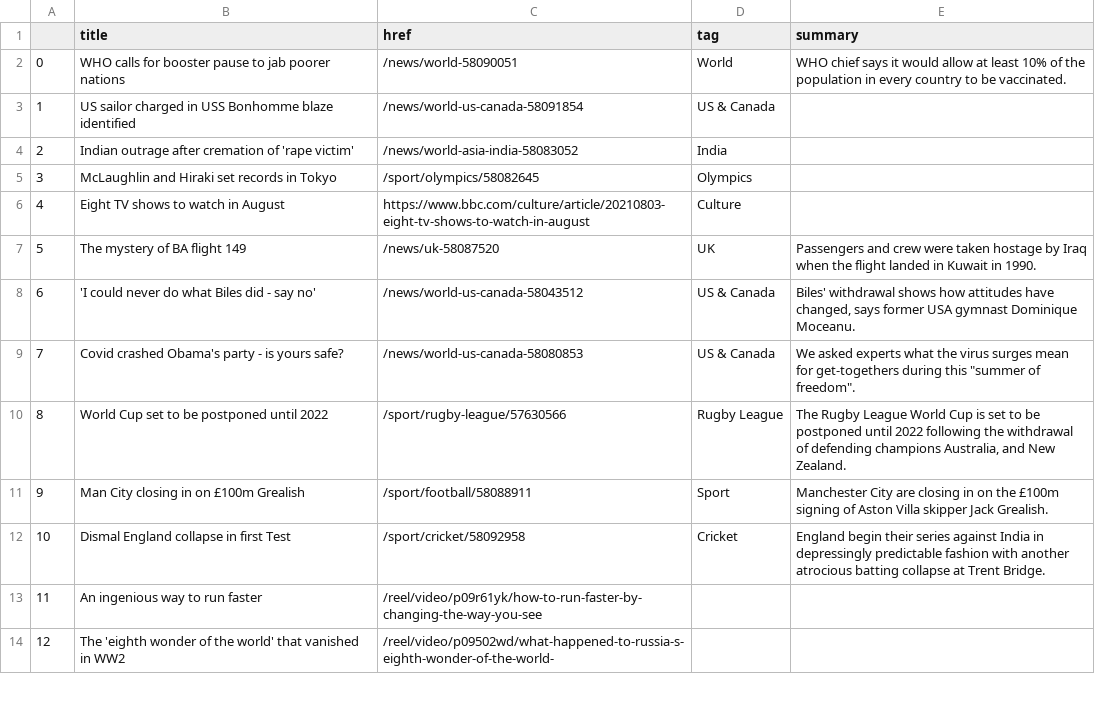
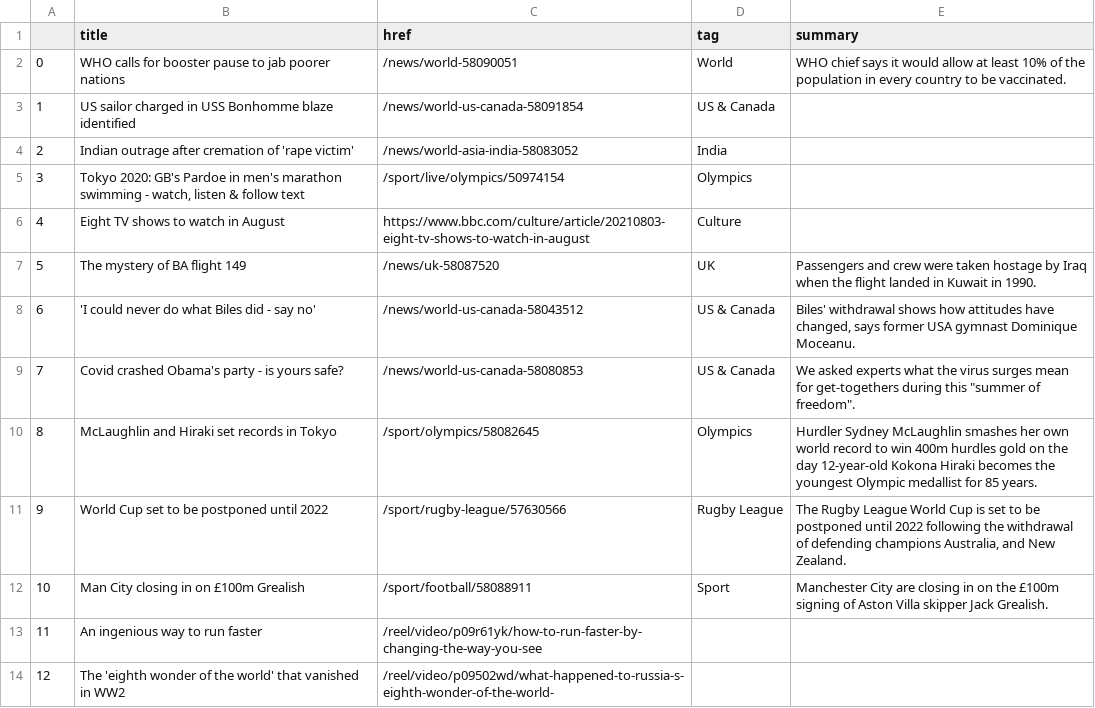
Before and after one commit to kgrumke/automatic-scraper, a CSV file: bbc-headlines.csv, drawn as a sheet; only a part is shown.

```diff
--- a/bbc-headlines.csv
+++ b/bbc-headlines.csv
@@ -4,3 +4,3 @@
 2,Indian outrage after cremation of 'rape victim',/news/world-asia-india-58083052,India,
-3,McLaughlin and Hiraki set records in Tokyo,/sport/olympics/58082645,Olympics,
+3,"Tokyo 2020: GB's Pardoe in men's marathon swimming - watch, listen & follow text",/sport/live/olympics/50974154,Olympics,
 4,Eight TV shows to watch in August,https://www.bbc.com/culture/article/20210803-eight-tv-shows-to-watch-in-august,Culture,
@@ -9,5 +9,5 @@
 7,Covid crashed Obama's party - is yours safe?,/news/world-us-canada-58080853,US & Canada,"We asked experts what the virus surges mean for get-togethers during this ""summer of freedom""."
-8,World Cup set to be postponed until 2022,/sport/rugby-league/57630566,Rugby League,"The Rugby League World Cup is set to be postponed until 2022 following the withdrawal of defending champions Australia, and New Zealand."
-9,Man City closing in on £100m Grealish,/sport/football/58088911,Sport,Manchester City are closing in on the £100m signing of Aston Villa skipper Jack Grealish.
-10,Dismal England collapse in first Test,/sport/cricket/58092958,Cricket,England begin their series against India in depressingly predictable fashion with another atrocious batting collapse at Trent Bridge.
+8,McLaughlin and Hiraki set records in Tokyo,/sport/olympics/58082645,Olympics,Hurdler Sydney McLaughlin smashes her own world record to win 400m hurdles gold on the day 12-year-old Kokona Hiraki becomes the youngest Olympic medallist for 85 years.
+9,World Cup set to be postponed until 2022,/sport/rugby-league/57630566,Rugby League,"The Rugby League World Cup is set to be postponed until 2022 following the withdrawal of defending champions Australia, and New Zealand."
+10,Man City closing in on £100m Grealish,/sport/football/58088911,Sport,Manchester City are closing in on the £100m signing of Aston Villa skipper Jack Grealish.
 11,An ingenious way to run faster,/reel/video/p09r61yk/how-to-run-faster-by-changing-the-way-you-see,,
```
